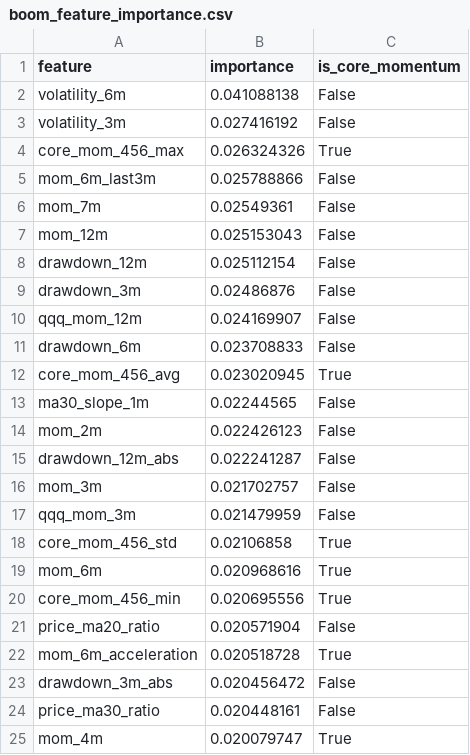
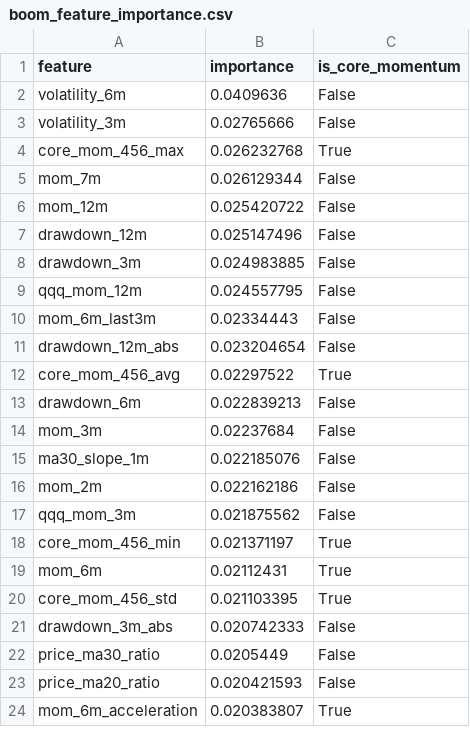
Before and after one commit to James1424/xg_boom_sparse_features, a CSV file: outputs/boom_feature_importance.csv, drawn as a sheet; only a part is shown; the diff covers the shown part only.

```diff
--- a/outputs/boom_feature_importance.csv
+++ b/outputs/boom_feature_importance.csv
@@ -1,25 +1,24 @@
 feature,importance,is_core_momentum
-volatility_6m,0.041088138,False
-volatility_3m,0.027416192,False
-core_mom_456_max,0.026324326,True
-mom_6m_last3m,0.025788866,False
-mom_7m,0.02549361,False
-mom_12m,0.025153043,False
-drawdown_12m,0.025112154,False
-drawdown_3m,0.02486876,False
-qqq_mom_12m,0.024169907,False
-drawdown_6m,0.023708833,False
-core_mom_456_avg,0.023020945,True
-ma30_slope_1m,0.02244565,False
-mom_2m,0.022426123,False
-drawdown_12m_abs,0.022241287,False
-mom_3m,0.021702757,False
-qqq_mom_3m,0.021479959,False
-core_mom_456_std,0.02106858,True
-mom_6m,0.020968616,True
-core_mom_456_min,0.020695556,True
-price_ma20_ratio,0.020571904,False
-mom_6m_acceleration,0.020518728,True
-drawdown_3m_abs,0.020456472,False
-price_ma30_ratio,0.020448161,False
-mom_4m,0.020079747,True
+volatility_6m,0.0409636,False
+volatility_3m,0.02765666,False
+core_mom_456_max,0.026232768,True
+mom_7m,0.026129344,False
+mom_12m,0.025420722,False
+drawdown_12m,0.025147496,False
+drawdown_3m,0.024983885,False
+qqq_mom_12m,0.024557795,False
+mom_6m_last3m,0.02334443,False
+drawdown_12m_abs,0.023204654,False
+core_mom_456_avg,0.02297522,True
+drawdown_6m,0.022839213,False
+mom_3m,0.02237684,False
+ma30_slope_1m,0.022185076,False
+mom_2m,0.022162186,False
+qqq_mom_3m,0.021875562,False
+core_mom_456_min,0.021371197,True
+mom_6m,0.02112431,True
+core_mom_456_std,0.021103395,True
+drawdown_3m_abs,0.020742333,False
+price_ma30_ratio,0.0205449,False
+price_ma20_ratio,0.020421593,False
+mom_6m_acceleration,0.020383807,True
```
Also changed, not shown: 9 added rows, 8 removed rows and 16 edited cells elsewhere in this file, outputs/boom_live_candidates.csv, outputs/boom_model_metrics.csv, 9 other files.
